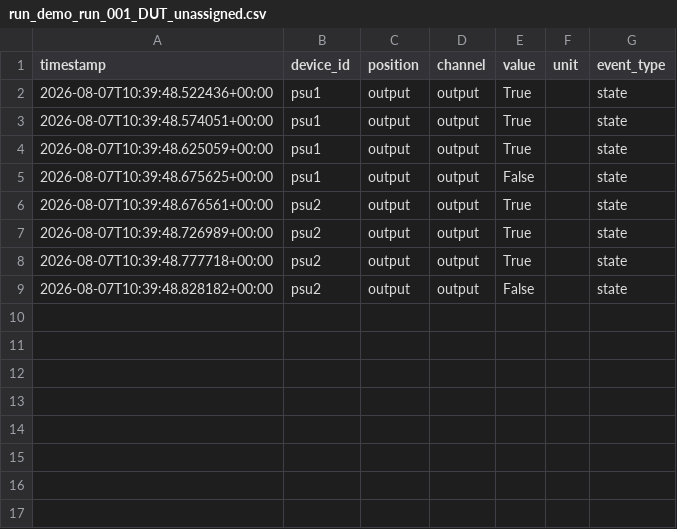
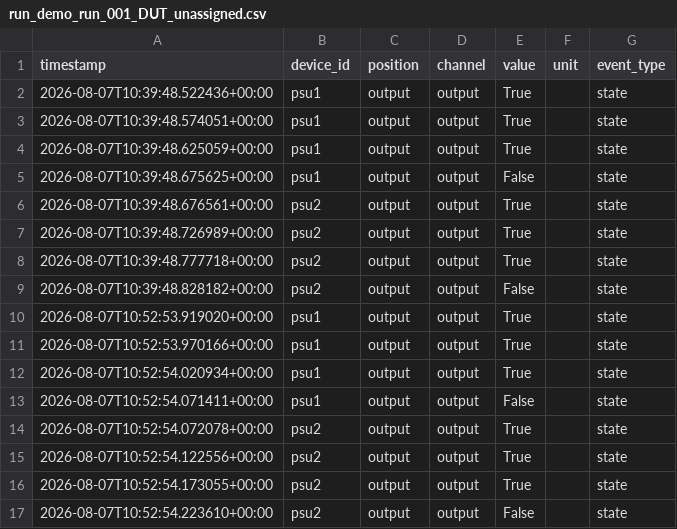
Before and after one commit to PhilipMcGaw/Test-in-a-Box, a CSV file: runs/demo_run_001/run_demo_run_001_DUT_unassigned.csv, drawn as a sheet.

```diff
--- a/runs/demo_run_001/run_demo_run_001_DUT_unassigned.csv
+++ b/runs/demo_run_001/run_demo_run_001_DUT_unassigned.csv
@@ -9 +9,9 @@ timestamp,device_id,position,channel,value,unit,event_type
 2026-08-07T10:39:48.828182+00:00,psu2,output,output,False,,state
+2026-08-07T10:52:53.919020+00:00,psu1,output,output,True,,state
+2026-08-07T10:52:53.970166+00:00,psu1,output,output,True,,state
+2026-08-07T10:52:54.020934+00:00,psu1,output,output,True,,state
+2026-08-07T10:52:54.071411+00:00,psu1,output,output,False,,state
+2026-08-07T10:52:54.072078+00:00,psu2,output,output,True,,state
+2026-08-07T10:52:54.122556+00:00,psu2,output,output,True,,state
+2026-08-07T10:52:54.173055+00:00,psu2,output,output,True,,state
+2026-08-07T10:52:54.223610+00:00,psu2,output,output,False,,state
```
Also changed, not shown: runs/demo_run_001/run_demo_run_001_DUT_DUT-0001.csv, runs/demo_run_001/run_demo_run_001_DUT_DUT-0002.csv, 3 other files.
